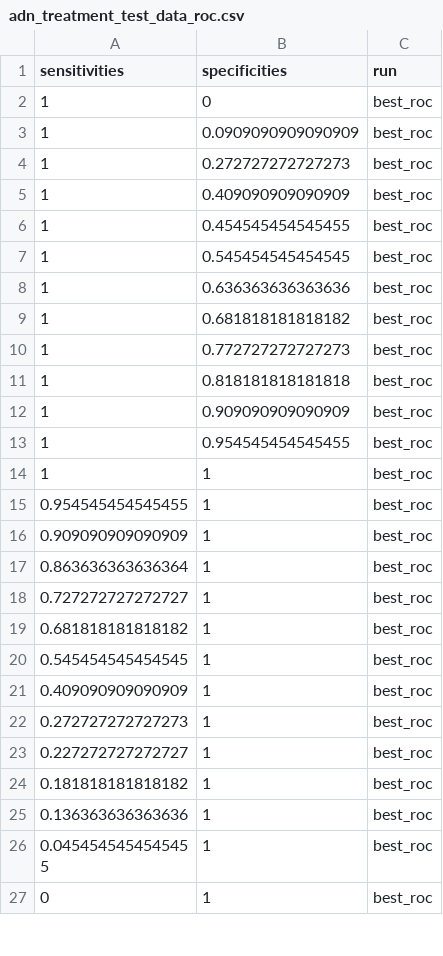
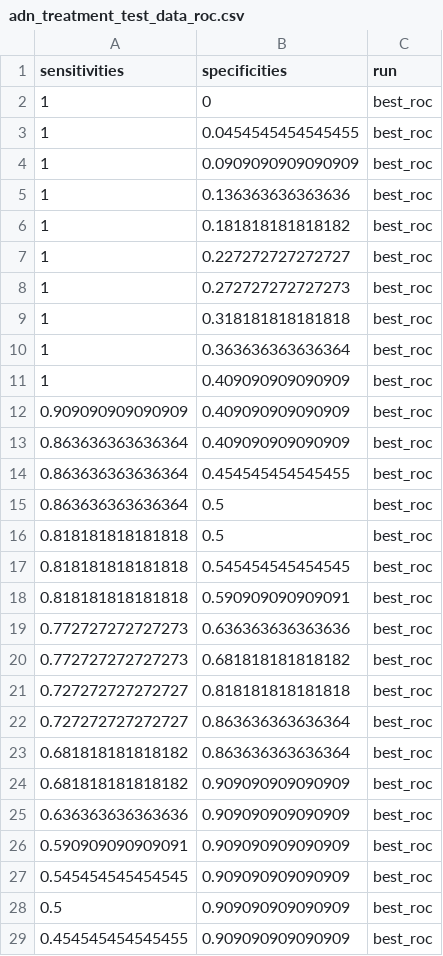
Before and after one commit to SchlossLab/Sze_FollowUps_Microbiome_2017, a CSV file: data/process/tables/adn_treatment_test_data_roc.csv, drawn as a sheet; only a part is shown; the shorter side is filled out with more unchanged rows; the diff covers the shown part only.

```diff
--- a/data/process/tables/adn_treatment_test_data_roc.csv
+++ b/data/process/tables/adn_treatment_test_data_roc.csv
@@ -2,19 +2,28 @@
 "1","0","best_roc"
+"1","0.0454545454545455","best_roc"
 "1","0.0909090909090909","best_roc"
+"1","0.136363636363636","best_roc"
+"1","0.181818181818182","best_roc"
+"1","0.227272727272727","best_roc"
 "1","0.272727272727273","best_roc"
+"1","0.318181818181818","best_roc"
+"1","0.363636363636364","best_roc"
 "1","0.409090909090909","best_roc"
-"1","0.454545454545455","best_roc"
-"1","0.545454545454545","best_roc"
-"1","0.636363636363636","best_roc"
-"1","0.681818181818182","best_roc"
-"1","0.772727272727273","best_roc"
-"1","0.818181818181818","best_roc"
-"1","0.909090909090909","best_roc"
-"1","0.954545454545455","best_roc"
-"1","1","best_roc"
-"0.954545454545455","1","best_roc"
-"0.909090909090909","1","best_roc"
-"0.863636363636364","1","best_roc"
-"0.727272727272727","1","best_roc"
-"0.681818181818182","1","best_roc"
-"0.545454545454545","1","best_roc"
+"0.909090909090909","0.409090909090909","best_roc"
+"0.863636363636364","0.409090909090909","best_roc"
+"0.863636363636364","0.454545454545455","best_roc"
+"0.863636363636364","0.5","best_roc"
+"0.818181818181818","0.5","best_roc"
+"0.818181818181818","0.545454545454545","best_roc"
+"0.818181818181818","0.590909090909091","best_roc"
+"0.772727272727273","0.636363636363636","best_roc"
+"0.772727272727273","0.681818181818182","best_roc"
+"0.727272727272727","0.818181818181818","best_roc"
+"0.727272727272727","0.863636363636364","best_roc"
+"0.681818181818182","0.863636363636364","best_roc"
+"0.681818181818182","0.909090909090909","best_roc"
+"0.636363636363636","0.909090909090909","best_roc"
+"0.590909090909091","0.909090909090909","best_roc"
+"0.545454545454545","0.909090909090909","best_roc"
+"0.5","0.909090909090909","best_roc"
+"0.454545454545455","0.909090909090909","best_roc"
```
Also changed, not shown: 24 added rows, 9 removed rows and 14 edited cells elsewhere in this file, 1 other file.
